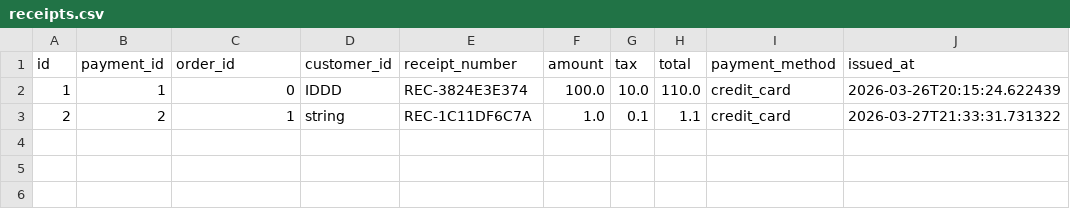
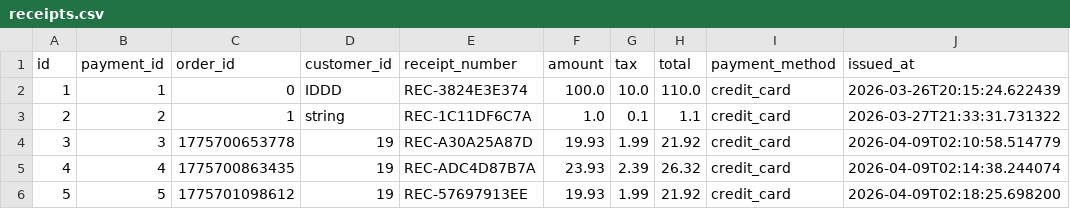
Before and after one commit to COSC310TKJN/COSC310-Project-Group22, a CSV file: data/receipts.csv, drawn as a sheet.

```diff
--- a/data/receipts.csv
+++ b/data/receipts.csv
@@ -3 +3,4 @@ id,payment_id,order_id,customer_id,receipt_number,amount,tax,total,payment_metho
 2,2,1,string,REC-1C11DF6C7A,1.0,0.1,1.1,credit_card,2026-03-27T21:33:31.731322
+3,3,1775700653778,19,REC-A30A25A87D,19.93,1.99,21.92,credit_card,2026-04-09T02:10:58.514779
+4,4,1775700863435,19,REC-ADC4D87B7A,23.93,2.39,26.32,credit_card,2026-04-09T02:14:38.244074
+5,5,1775701098612,19,REC-57697913EE,19.93,1.99,21.92,credit_card,2026-04-09T02:18:25.698200
```
Also changed, not shown: data/orders.csv, data/payments.csv, 5 other files.
